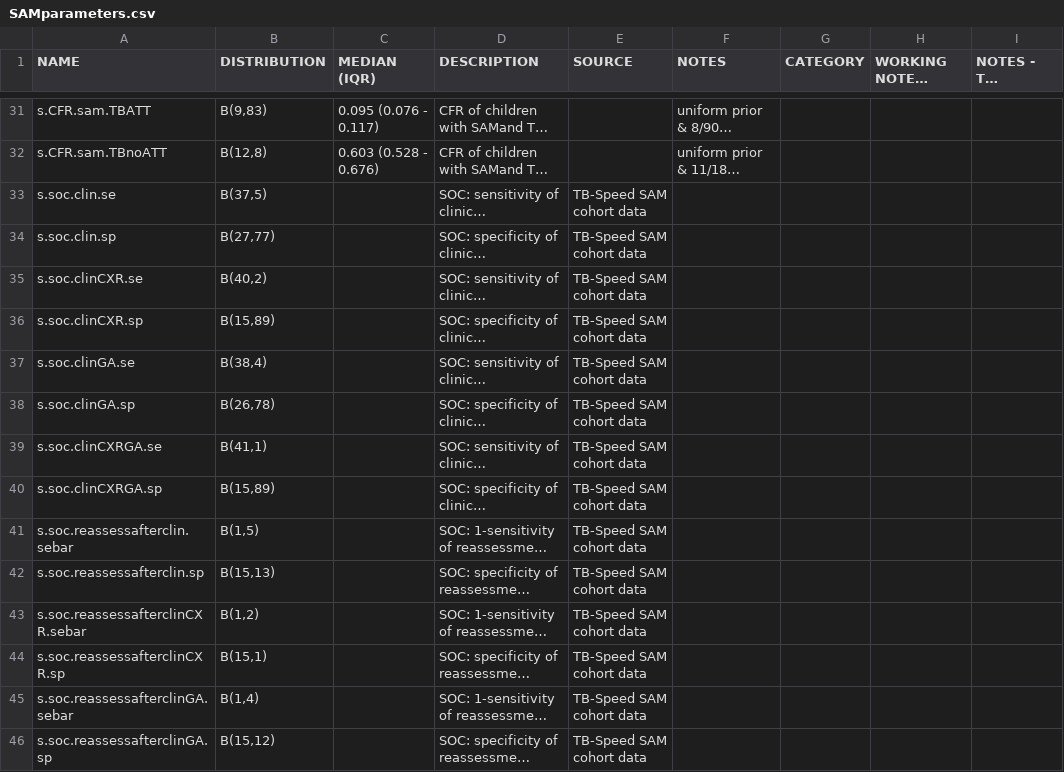
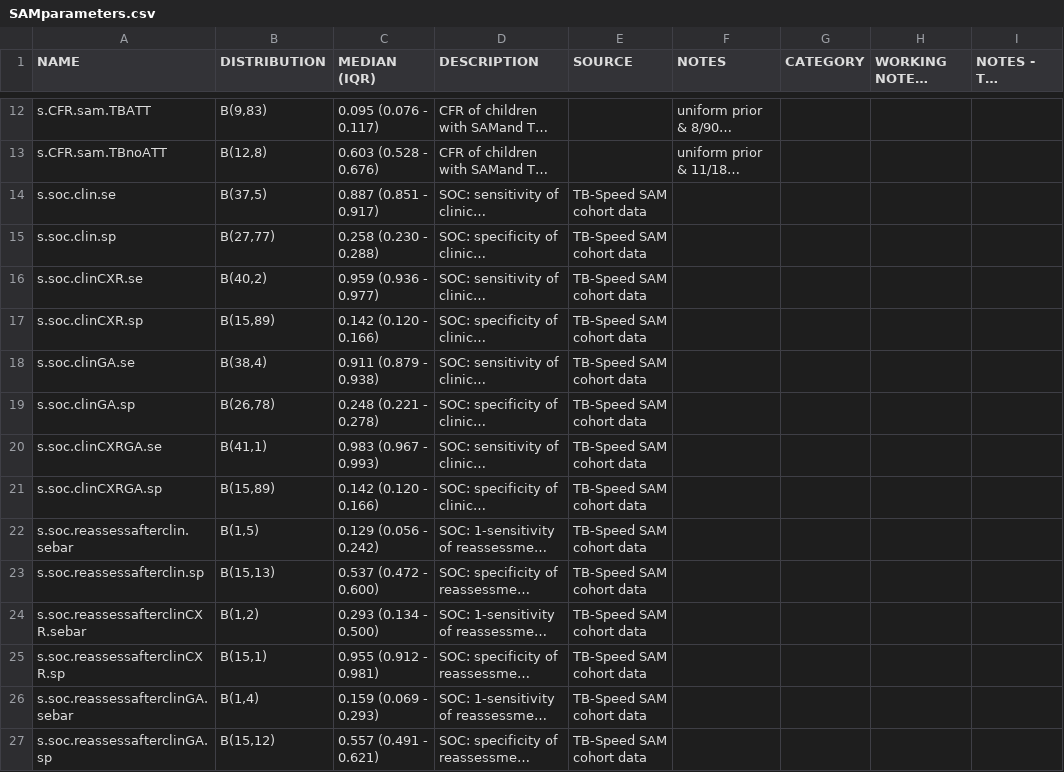
Before and after one commit to petedodd/TBSsam, a CSV file: data/SAMparameters.csv, drawn as a sheet; only a part is shown, gaps mark what is left out; long unchanged cells end in …; addresses are those after the commit; the diff covers the shown part only; the diff names each change by its address in the sheet, - before the commit and + after, or states it on an @@ line.

```diff
--- a/data/SAMparameters.csv
+++ b/data/SAMparameters.csv
-C14 (MEDIAN (IQR)): (empty)
+C14 (MEDIAN (IQR)): 0.887 (0.851 - 0.917)
-C15 (MEDIAN (IQR)): (empty)
+C15 (MEDIAN (IQR)): 0.258 (0.230 - 0.288)
-C16 (MEDIAN (IQR)): (empty)
+C16 (MEDIAN (IQR)): 0.959 (0.936 - 0.977)
-C17 (MEDIAN (IQR)): (empty)
+C17 (MEDIAN (IQR)): 0.142 (0.120 - 0.166)
-C18 (MEDIAN (IQR)): (empty)
+C18 (MEDIAN (IQR)): 0.911 (0.879 - 0.938)
-C19 (MEDIAN (IQR)): (empty)
+C19 (MEDIAN (IQR)): 0.248 (0.221 - 0.278)
-C20 (MEDIAN (IQR)): (empty)
+C20 (MEDIAN (IQR)): 0.983 (0.967 - 0.993)
-C21 (MEDIAN (IQR)): (empty)
+C21 (MEDIAN (IQR)): 0.142 (0.120 - 0.166)
-C22 (MEDIAN (IQR)): (empty)
+C22 (MEDIAN (IQR)): 0.129 (0.056 - 0.242)
-C23 (MEDIAN (IQR)): (empty)
+C23 (MEDIAN (IQR)): 0.537 (0.472 - 0.600)
-C24 (MEDIAN (IQR)): (empty)
+C24 (MEDIAN (IQR)): 0.293 (0.134 - 0.500)
-C25 (MEDIAN (IQR)): (empty)
+C25 (MEDIAN (IQR)): 0.955 (0.912 - 0.981)
-C26 (MEDIAN (IQR)): (empty)
+C26 (MEDIAN (IQR)): 0.159 (0.069 - 0.293)
-C27 (MEDIAN (IQR)): (empty)
+C27 (MEDIAN (IQR)): 0.557 (0.491 - 0.621)
```
Also changed, not shown: 19 removed rows and 9 edited cells elsewhere in this file, 29 other files.
